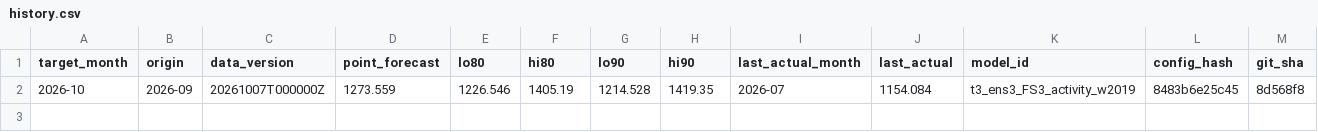
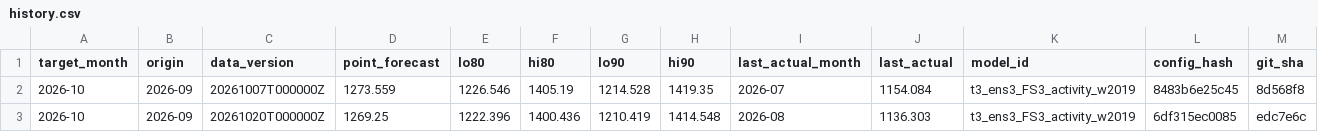
Before and after one commit to rodrigogarcia92/ml-pagos-por-telefono, a CSV file: forecasts/history.csv, drawn as a sheet; only a part is shown; rows hold the shown columns only; the diff names each change by its address in the sheet, - before the commit and + after, or states it on an @@ line.

```diff
--- a/forecasts/history.csv
+++ b/forecasts/history.csv
+row 3: 2026-10 | 2026-09 | 20261020T000000Z | 1269.25 | 1222.396 | 1400.436 | 1210.419 | 1414.548 | 2026-08 | 1136.303 | t3_ens3_FS3_activity_w2019 | 6df315ec0085 | edc7e6c
```
Also changed, not shown: 25 other files.
